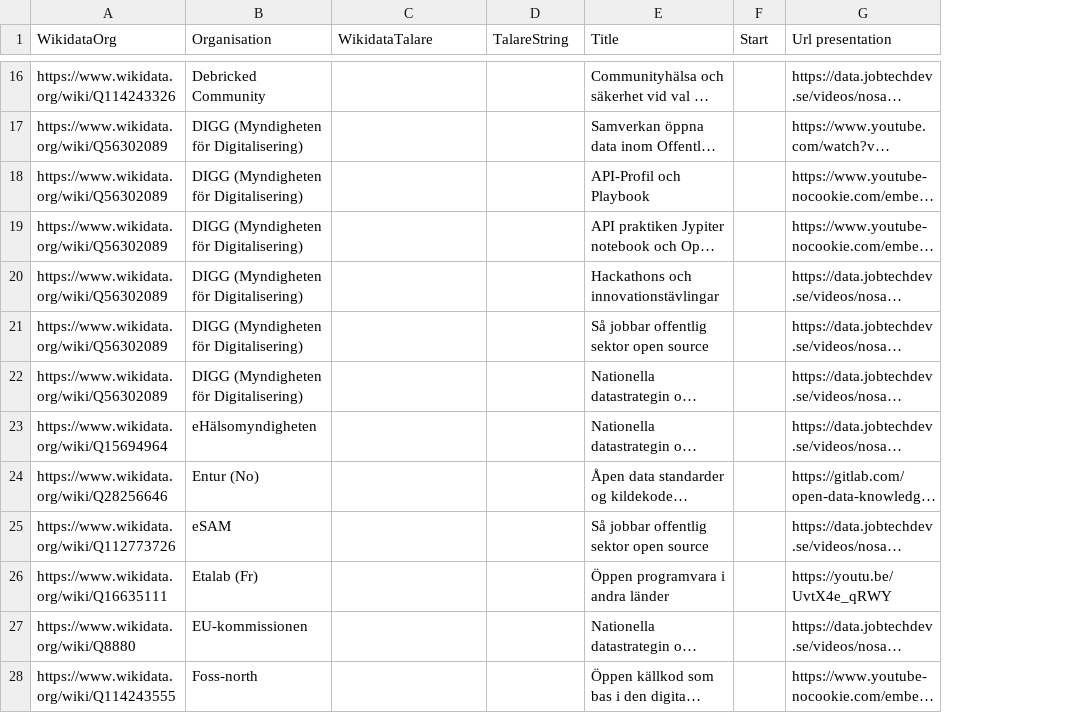
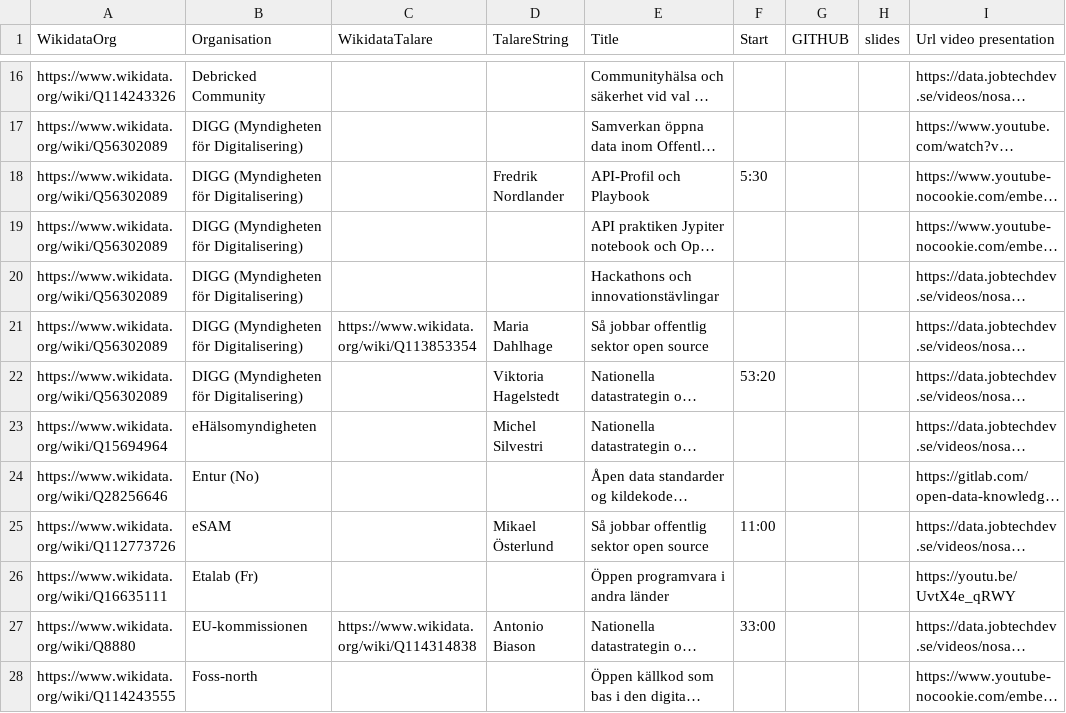
Before and after one commit to salgo60/NOSAD-POC-Wikidata, a CSV file: data/NOSAD org.csv, drawn as a sheet; only a part is shown, gaps mark what is left out; long unchanged cells end in …; addresses are those after the commit; the diff covers the shown part only; the diff names each change by its address in the sheet, - before the commit and + after, or states it on an @@ line.

Commit message:
Update NOSAD org.csv

```diff
--- a/data/NOSAD org.csv
+++ b/data/NOSAD org.csv
+column G (GITHUB), empty
+column H (slides), empty
-I1: Url presentation
+I1: Url video presentation
-D18 (TalareString): (empty)
+D18 (TalareString): Fredrik Nordlander
-F18 (Start): (empty)
+F18 (Start): 5:30
-C21 (WikidataTalare): (empty)
+C21 (WikidataTalare): https://www.wikidata.org/wiki/Q113853354
-D21 (TalareString): (empty)
+D21 (TalareString): Maria Dahlhage
-D22 (TalareString): (empty)
+D22 (TalareString): Viktoria Hagelstedt
-F22 (Start): (empty)
+F22 (Start): 53:20
-D23 (TalareString): (empty)
+D23 (TalareString): Michel Silvestri
-D25 (TalareString): (empty)
+D25 (TalareString): Mikael Österlund
-F25 (Start): (empty)
+F25 (Start): 11:00
-C27 (WikidataTalare): (empty)
+C27 (WikidataTalare): https://www.wikidata.org/wiki/Q114314838
-D27 (TalareString): (empty)
+D27 (TalareString): Antonio Biason
-F27 (Start): (empty)
+F27 (Start): 33:00
```
Also changed, not shown: 42 edited cells elsewhere in this file.
